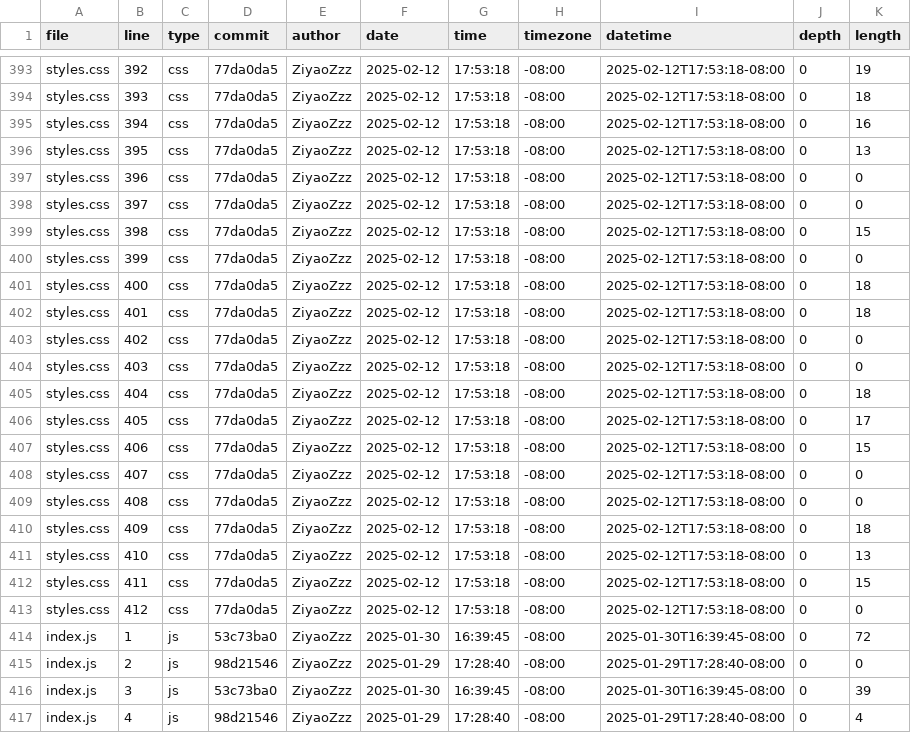
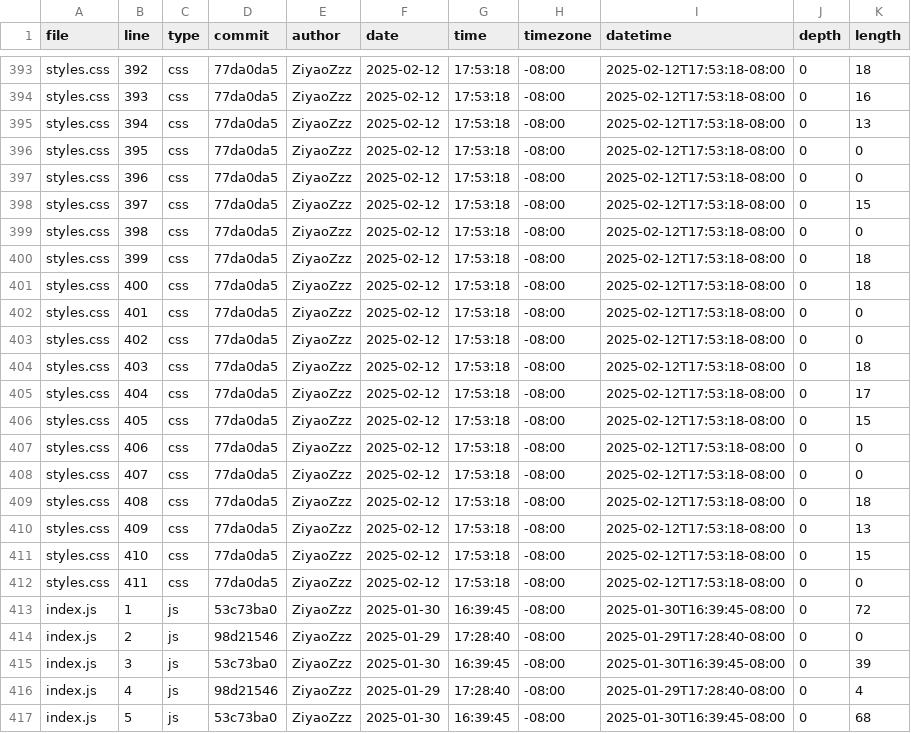
Before and after one commit to ZiyaoZzz/ZiyaoZhouPortfolio, a CSV file: meta/loc.csv, drawn as a sheet; only a part is shown, gaps mark what is left out; the shorter side is filled out with more unchanged rows; the diff covers the shown part only; the diff names each change by its address in the sheet, - before the commit and + after, or states it on an @@ line.

```diff
--- a/meta/loc.csv
+++ b/meta/loc.csv
-K393 (length): 19
+K393 (length): 18
-K394 (length): 18
+K394 (length): 16
-K395 (length): 16
+K395 (length): 13
-K396 (length): 13
+K396 (length): 0
-K398 (length): 0
+K398 (length): 15
-K399 (length): 15
+K399 (length): 0
-K400 (length): 0
+K400 (length): 18
-K402 (length): 18
+K402 (length): 0
-K404 (length): 0
+K404 (length): 18
-K405 (length): 18
+K405 (length): 17
-K406 (length): 17
+K406 (length): 15
-K407 (length): 15
+K407 (length): 0
-K409 (length): 0
+K409 (length): 18
-K410 (length): 18
+K410 (length): 13
-K411 (length): 13
+K411 (length): 15
-K412 (length): 15
+K412 (length): 0
-row 413: styles.css | 412 | css | 77da0da5 | ZiyaoZzz | 2025-02-12 | 17:53:18 | -08:00 | 2025-02-12T17:53:18-08:00 | 0 | 0
```
Also changed, not shown: 86 edited cells elsewhere in this file.
